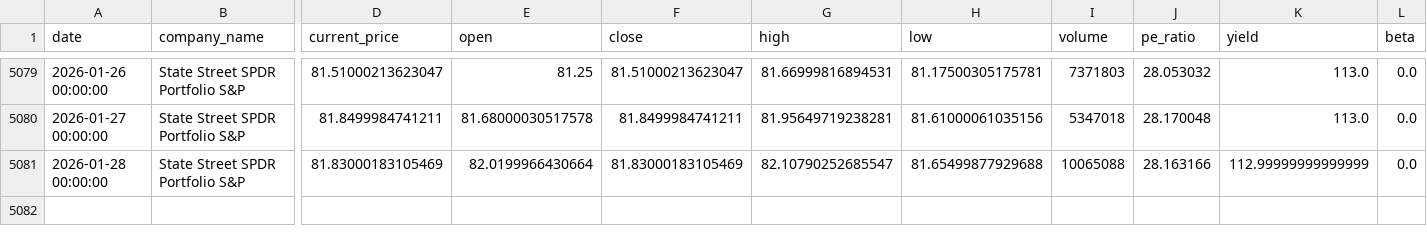
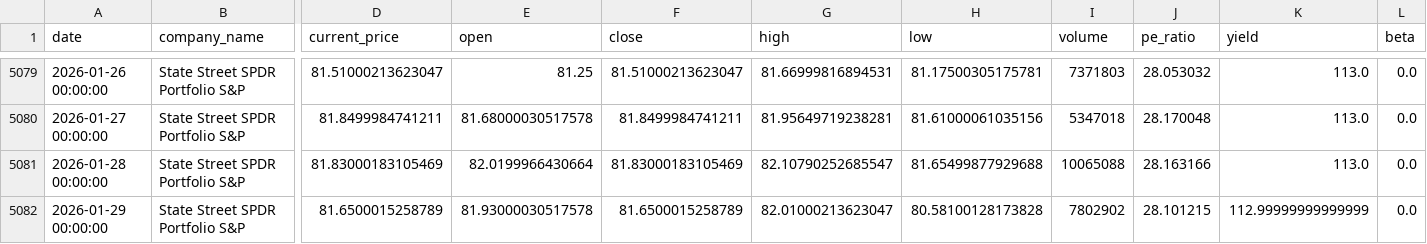
Before and after one commit to nthPerson/FEURCast, a CSV file: data/SPLG_history_full.csv, drawn as a sheet; only a part is shown, gaps mark what is left out; rows hold the shown columns only; the diff names each change by its address in the sheet, - before the commit and + after, or states it on an @@ line.

```diff
--- a/data/SPLG_history_full.csv
+++ b/data/SPLG_history_full.csv
-K5081 (yield): 112.99999999999999
+K5081 (yield): 113.0
+row 5082: 2026-01-29 00:00:00 | State Street SPDR Portfolio S&P | 81.6500015258789 | 81.93000030517578 | 81.6500015258789 | 82.01000213623047 | 80.58100128173828 | 7802902 | 28.101215 | 112.99999999999999 | 0.0
```
Also changed, not shown: streamlit/production/pred_model/models/feature_importance.csv, 12 other files.
